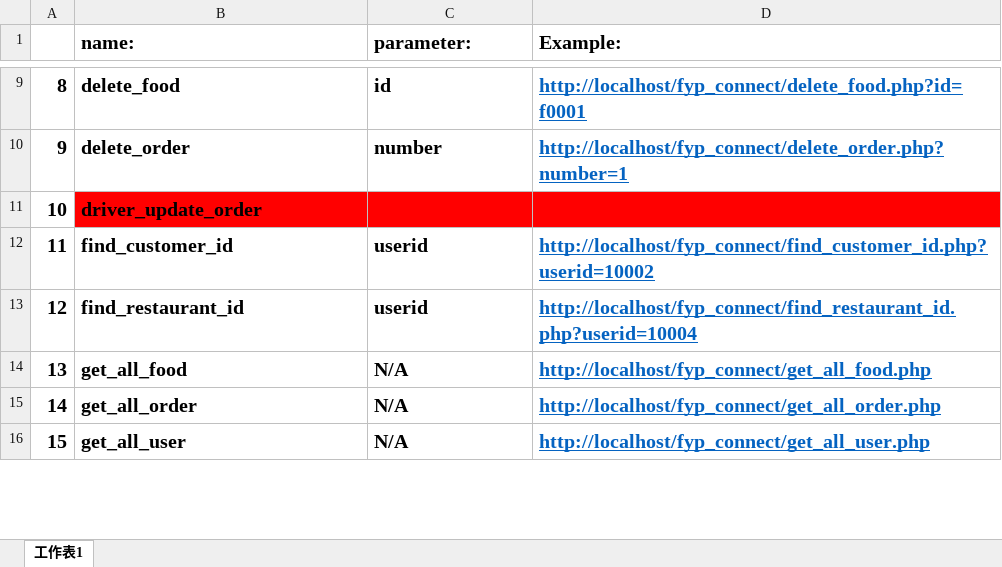
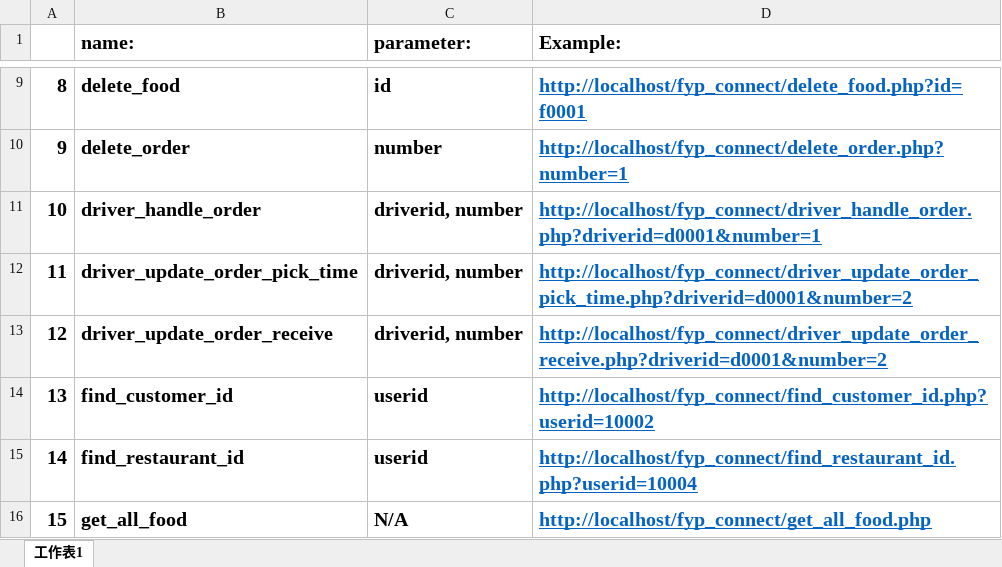
Before and after one commit to nnnnnnnnm/fyp_connect, an Excel workbook: how_to_use.xlsx, sheet 工作表1, drawn as a sheet; only a part is shown, gaps mark what is left out; the shorter side is filled out with more unchanged rows; values as stored, in another font and other column widths than the file's, no borders; removed rows and columns are numbered as before the commit, all else as after; the diff covers the shown part only; the diff names each change by its address in the sheet, - before the commit and + after, or states it on an @@ line.

```diff
--- a/how_to_use.xlsx (sheet 工作表1)
+++ b/how_to_use.xlsx (sheet 工作表1)
-row 11: 10 | driver_update_order
+row 11: 10 | driver_handle_order | driverid, number | http://localhost/fyp_connect/driver_handle_order.php?driverid=d0001&number=1
+row 12: 11 | driver_update_order_pick_time | driverid, number | http://localhost/fyp_connect/driver_update_order_pick_time.php?driverid=d0001&number=2
+row 13: 12 | driver_update_order_receive | driverid, number | http://localhost/fyp_connect/driver_update_order_receive.php?driverid=d0001&number=2
@@ column A renumbered from row 14 down @@
```
Also changed, not shown: 3 added rows, 1 removed row, 3 edited cells and cell formats elsewhere in this sheet, 2 other files.
